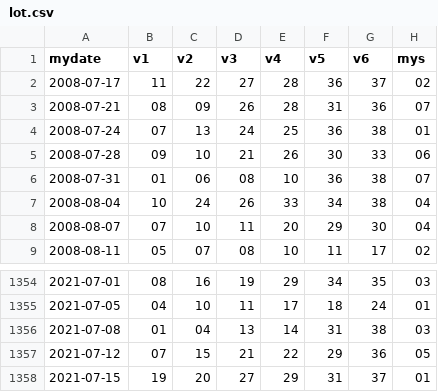
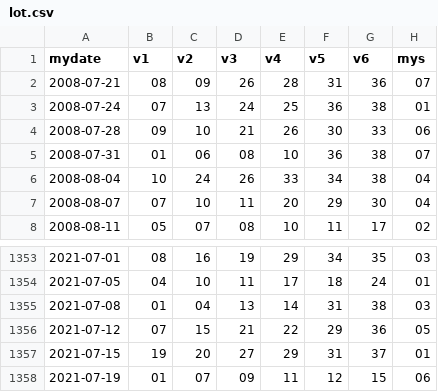
Before and after one commit to peterlovejin/peterlovejin.github.io, a CSV file: lot.csv, drawn as a sheet; only a part is shown, gaps mark what is left out; removed rows and columns are numbered as before the commit, all else as after; the diff names each change by its address in the sheet, - before the commit and + after, or states it on an @@ line.

```diff
--- a/lot.csv
+++ b/lot.csv
-row 2: 2008-07-17 | 11 | 22 | 27 | 28 | 36 | 37 | 02
+row 1358: 2021-07-19 | 01 | 07 | 09 | 11 | 12 | 15 | 06
```
Also changed, not shown: lot539.csv, 9 other files.
